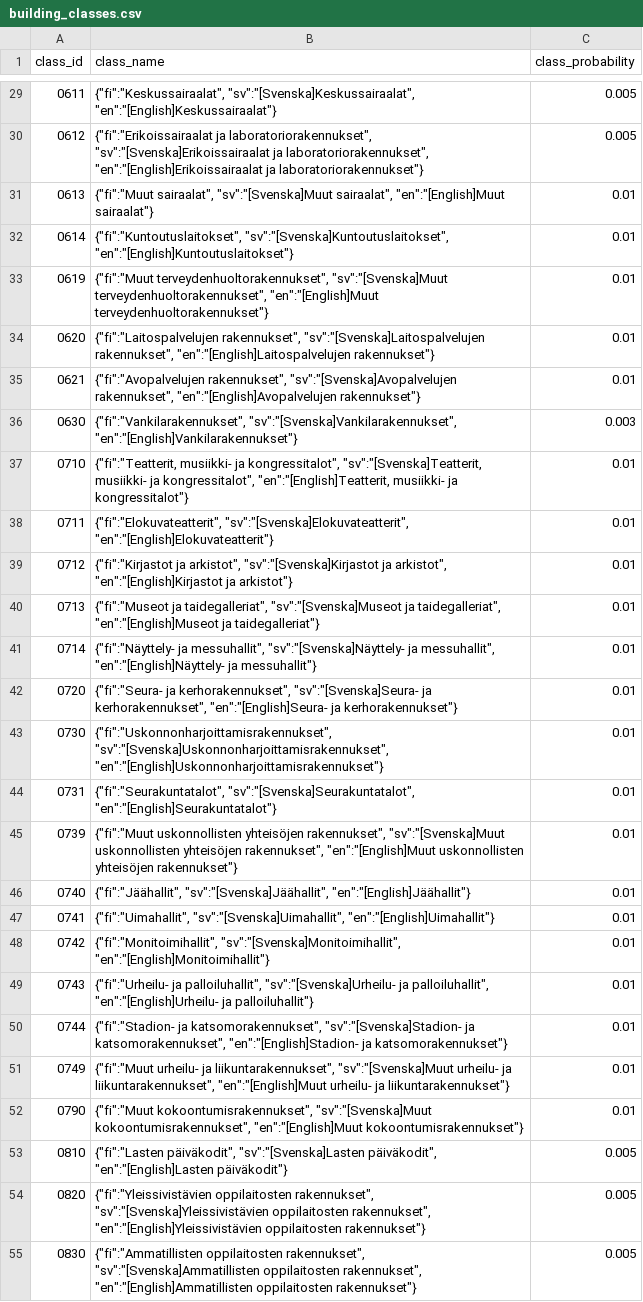
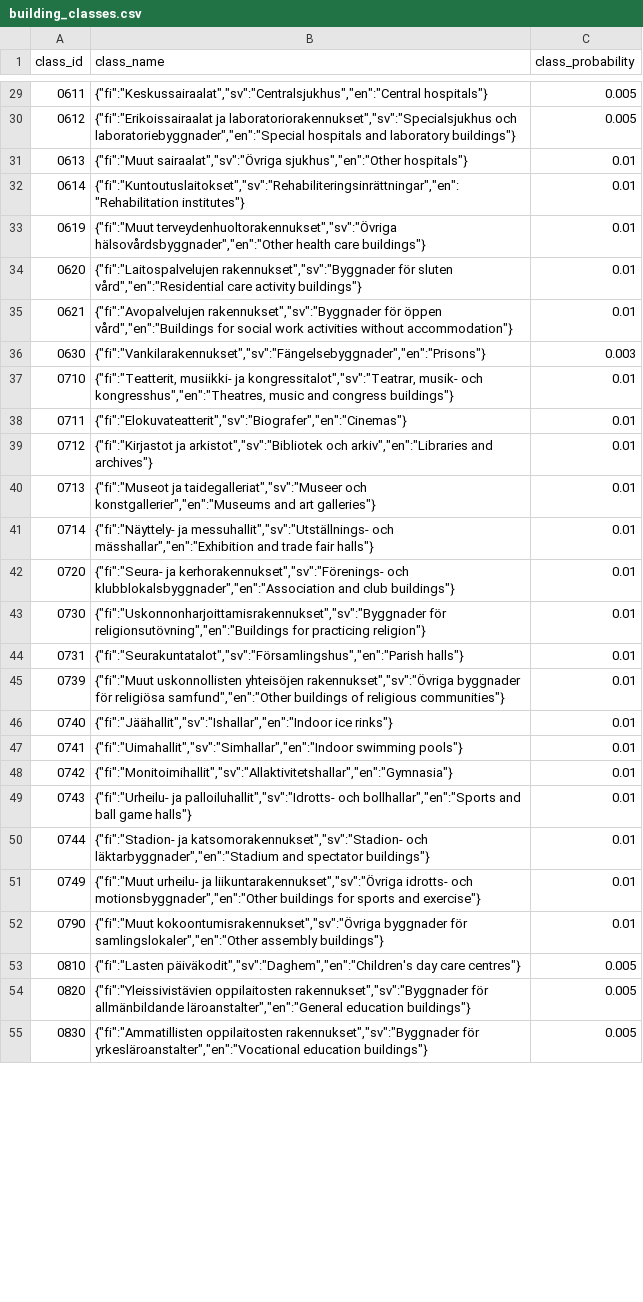
Before and after one commit to StatisticsFinland/rakennusluokkahaku, a CSV file: data/building_classes.csv, drawn as a sheet; only a part is shown, gaps mark what is left out; the diff covers the shown part only; the diff names each change by its address in the sheet, - before the commit and + after, or states it on an @@ line.

```diff
--- a/data/building_classes.csv
+++ b/data/building_classes.csv
-B29 (class_name): {"fi":"Keskussairaalat", "sv":"[Svenska]Keskussairaalat", "en":"[English]Keskussairaalat"}
+B29 (class_name): {"fi":"Keskussairaalat","sv":"Centralsjukhus","en":"Central hospitals"}
-B30 (class_name): {"fi":"Erikoissairaalat ja laboratoriorakennukset", "sv":"[Svenska]Erikoissairaalat ja laboratoriorakennukset", "en":"[English]Erikoissairaalat ja laboratoriorakennukset"}
+B30 (class_name): {"fi":"Erikoissairaalat ja laboratoriorakennukset","sv":"Specialsjukhus och laboratoriebyggnader","en":"Special hospitals and laboratory buildings"}
-B31 (class_name): {"fi":"Muut sairaalat", "sv":"[Svenska]Muut sairaalat", "en":"[English]Muut sairaalat"}
+B31 (class_name): {"fi":"Muut sairaalat","sv":"Övriga sjukhus","en":"Other hospitals"}
-B32 (class_name): {"fi":"Kuntoutuslaitokset", "sv":"[Svenska]Kuntoutuslaitokset", "en":"[English]Kuntoutuslaitokset"}
+B32 (class_name): {"fi":"Kuntoutuslaitokset","sv":"Rehabiliteringsinrättningar","en":"Rehabilitation institutes"}
-B33 (class_name): {"fi":"Muut terveydenhuoltorakennukset", "sv":"[Svenska]Muut terveydenhuoltorakennukset", "en":"[English]Muut terveydenhuoltorakennukset"}
+B33 (class_name): {"fi":"Muut terveydenhuoltorakennukset","sv":"Övriga hälsovårdsbyggnader","en":"Other health care buildings"}
-B34 (class_name): {"fi":"Laitospalvelujen rakennukset", "sv":"[Svenska]Laitospalvelujen rakennukset", "en":"[English]Laitospalvelujen rakennukset"}
+B34 (class_name): {"fi":"Laitospalvelujen rakennukset","sv":"Byggnader för sluten vård","en":"Residential care activity buildings"}
-B35 (class_name): {"fi":"Avopalvelujen rakennukset", "sv":"[Svenska]Avopalvelujen rakennukset", "en":"[English]Avopalvelujen rakennukset"}
+B35 (class_name): {"fi":"Avopalvelujen rakennukset","sv":"Byggnader för öppen vård","en":"Buildings for social work activities without accommodation"}
-B36 (class_name): {"fi":"Vankilarakennukset", "sv":"[Svenska]Vankilarakennukset", "en":"[English]Vankilarakennukset"}
+B36 (class_name): {"fi":"Vankilarakennukset","sv":"Fängelsebyggnader","en":"Prisons"}
-B37 (class_name): …musiikki- ja kongressitalot", "sv":"[Svenska]Teatterit, musiikki- ja kongressitalot", "en":"[English]Teatterit, musiikki- ja kongressitalot"}
+B37 (class_name): …musiikki- ja kongressitalot","sv":"Teatrar, musik- och kongresshus","en":"Theatres, music and congress buildings"}
-B38 (class_name): {"fi":"Elokuvateatterit", "sv":"[Svenska]Elokuvateatterit", "en":"[English]Elokuvateatterit"}
+B38 (class_name): {"fi":"Elokuvateatterit","sv":"Biografer","en":"Cinemas"}
-B39 (class_name): {"fi":"Kirjastot ja arkistot", "sv":"[Svenska]Kirjastot ja arkistot", "en":"[English]Kirjastot ja arkistot"}
+B39 (class_name): {"fi":"Kirjastot ja arkistot","sv":"Bibliotek och arkiv","en":"Libraries and archives"}
-B40 (class_name): {"fi":"Museot ja taidegalleriat", "sv":"[Svenska]Museot ja taidegalleriat", "en":"[English]Museot ja taidegalleriat"}
+B40 (class_name): {"fi":"Museot ja taidegalleriat","sv":"Museer och konstgallerier","en":"Museums and art galleries"}
-B41 (class_name): {"fi":"Näyttely- ja messuhallit", "sv":"[Svenska]Näyttely- ja messuhallit", "en":"[English]Näyttely- ja messuhallit"}
+B41 (class_name): {"fi":"Näyttely- ja messuhallit","sv":"Utställnings- och mässhallar","en":"Exhibition and trade fair halls"}
-B42 (class_name): {"fi":"Seura- ja kerhorakennukset", "sv":"[Svenska]Seura- ja kerhorakennukset", "en":"[English]Seura- ja kerhorakennukset"}
+B42 (class_name): {"fi":"Seura- ja kerhorakennukset","sv":"Förenings- och klubblokalsbyggnader","en":"Association and club buildings"}
-B43 (class_name): {"fi":"Uskonnonharjoittamisrakennukset", "sv":"[Svenska]Uskonnonharjoittamisrakennukset", "en":"[English]Uskonnonharjoittamisrakennukset"}
+B43 (class_name): {"fi":"Uskonnonharjoittamisrakennukset","sv":"Byggnader för religionsutövning","en":"Buildings for practicing religion"}
-B44 (class_name): {"fi":"Seurakuntatalot", "sv":"[Svenska]Seurakuntatalot", "en":"[English]Seurakuntatalot"}
+B44 (class_name): {"fi":"Seurakuntatalot","sv":"Församlingshus","en":"Parish halls"}
-B45 (class_name): …uskonnollisten yhteisöjen rakennukset", "sv":"[Svenska]Muut uskonnollisten yhteisöjen rakennukset", "en":"[English]Muut uskonnollisten yhteisöjen rakennukset"}
+B45 (class_name): …uskonnollisten yhteisöjen rakennukset","sv":"Övriga byggnader för religiösa samfund","en":"Other buildings of religious communities"}
-B46 (class_name): {"fi":"Jäähallit", "sv":"[Svenska]Jäähallit", "en":"[English]Jäähallit"}
+B46 (class_name): {"fi":"Jäähallit","sv":"Ishallar","en":"Indoor ice rinks"}
-B47 (class_name): {"fi":"Uimahallit", "sv":"[Svenska]Uimahallit", "en":"[English]Uimahallit"}
+B47 (class_name): {"fi":"Uimahallit","sv":"Simhallar","en":"Indoor swimming pools"}
-B48 (class_name): {"fi":"Monitoimihallit", "sv":"[Svenska]Monitoimihallit", "en":"[English]Monitoimihallit"}
+B48 (class_name): {"fi":"Monitoimihallit","sv":"Allaktivitetshallar","en":"Gymnasia"}
-B49 (class_name): {"fi":"Urheilu- ja palloiluhallit", "sv":"[Svenska]Urheilu- ja palloiluhallit", "en":"[English]Urheilu- ja palloiluhallit"}
+B49 (class_name): {"fi":"Urheilu- ja palloiluhallit","sv":"Idrotts- och bollhallar","en":"Sports and ball game halls"}
-B50 (class_name): {"fi":"Stadion- ja katsomorakennukset", "sv":"[Svenska]Stadion- ja katsomorakennukset", "en":"[English]Stadion- ja katsomorakennukset"}
+B50 (class_name): {"fi":"Stadion- ja katsomorakennukset","sv":"Stadion- och läktarbyggnader","en":"Stadium and spectator buildings"}
-B51 (class_name): …urheilu- ja liikuntarakennukset", "sv":"[Svenska]Muut urheilu- ja liikuntarakennukset", "en":"[English]Muut urheilu- ja liikuntarakennukset"}
+B51 (class_name): …urheilu- ja liikuntarakennukset","sv":"Övriga idrotts- och motionsbyggnader","en":"Other buildings for sports and exercise"}
-B52 (class_name): {"fi":"Muut kokoontumisrakennukset", "sv":"[Svenska]Muut kokoontumisrakennukset", "en":"[English]Muut kokoontumisrakennukset"}
+B52 (class_name): {"fi":"Muut kokoontumisrakennukset","sv":"Övriga byggnader för samlingslokaler","en":"Other assembly buildings"}
-B53 (class_name): {"fi":"Lasten päiväkodit", "sv":"[Svenska]Lasten päiväkodit", "en":"[English]Lasten päiväkodit"}
+B53 (class_name): {"fi":"Lasten päiväkodit","sv":"Daghem","en":"Children's day care centres"}
-B54 (class_name): {"fi":"Yleissivistävien oppilaitosten rakennukset", "sv":"[Svenska]Yleissivistävien oppilaitosten rakennukset", "en":"[English]Yleissivistävien oppilaitosten rakennukset"}
+B54 (class_name): {"fi":"Yleissivistävien oppilaitosten rakennukset","sv":"Byggnader för allmänbildande läroanstalter","en":"General education buildings"}
-B55 (class_name): {"fi":"Ammatillisten oppilaitosten rakennukset", "sv":"[Svenska]Ammatillisten oppilaitosten rakennukset", "en":"[English]Ammatillisten oppilaitosten rakennukset"}
+B55 (class_name): {"fi":"Ammatillisten oppilaitosten rakennukset","sv":"Byggnader för yrkesläroanstalter","en":"Vocational education buildings"}
```
Also changed, not shown: 71 edited cells elsewhere in this file, data/attribute_groups.csv, data/attribute_probabilities.csv, 3 other files.
